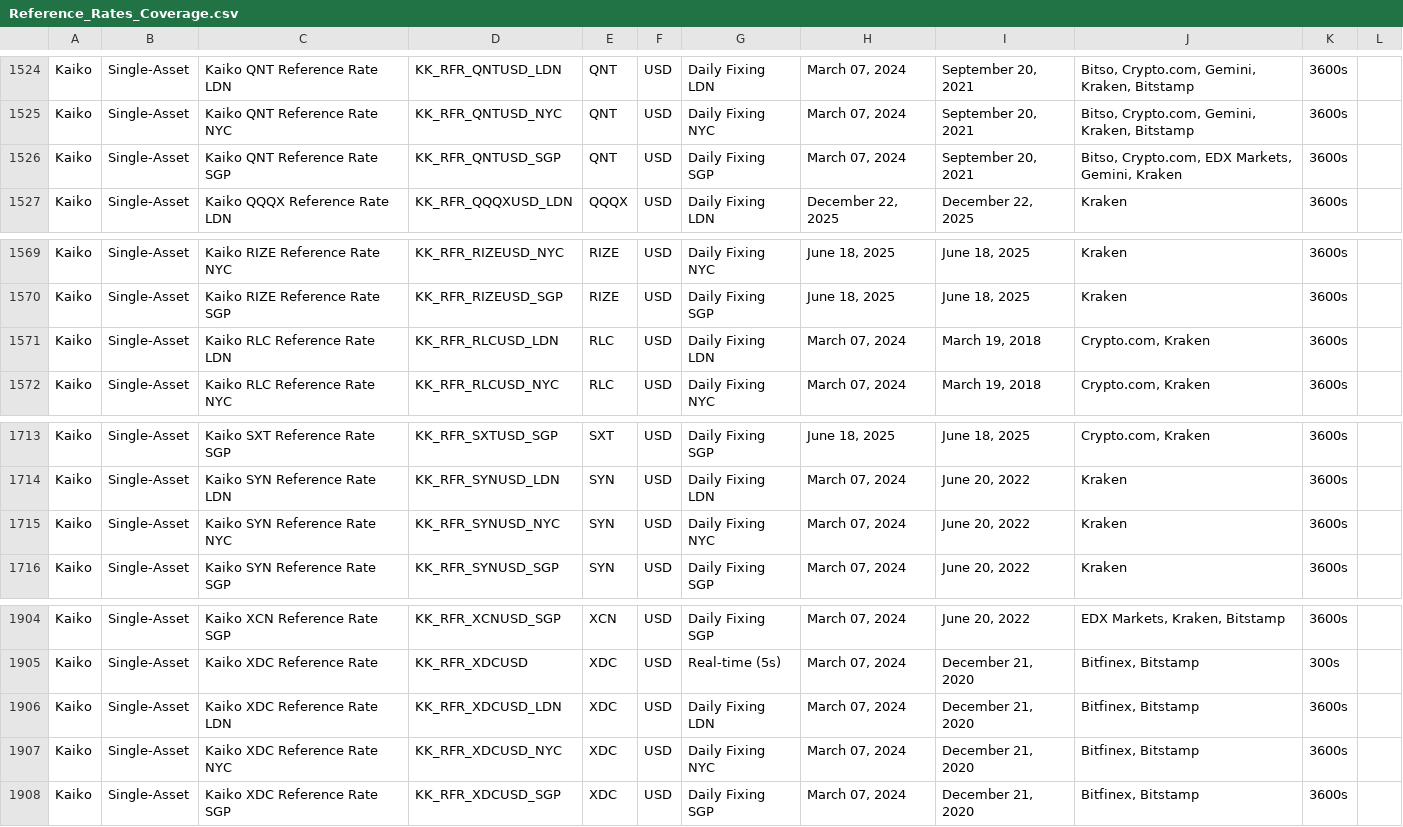
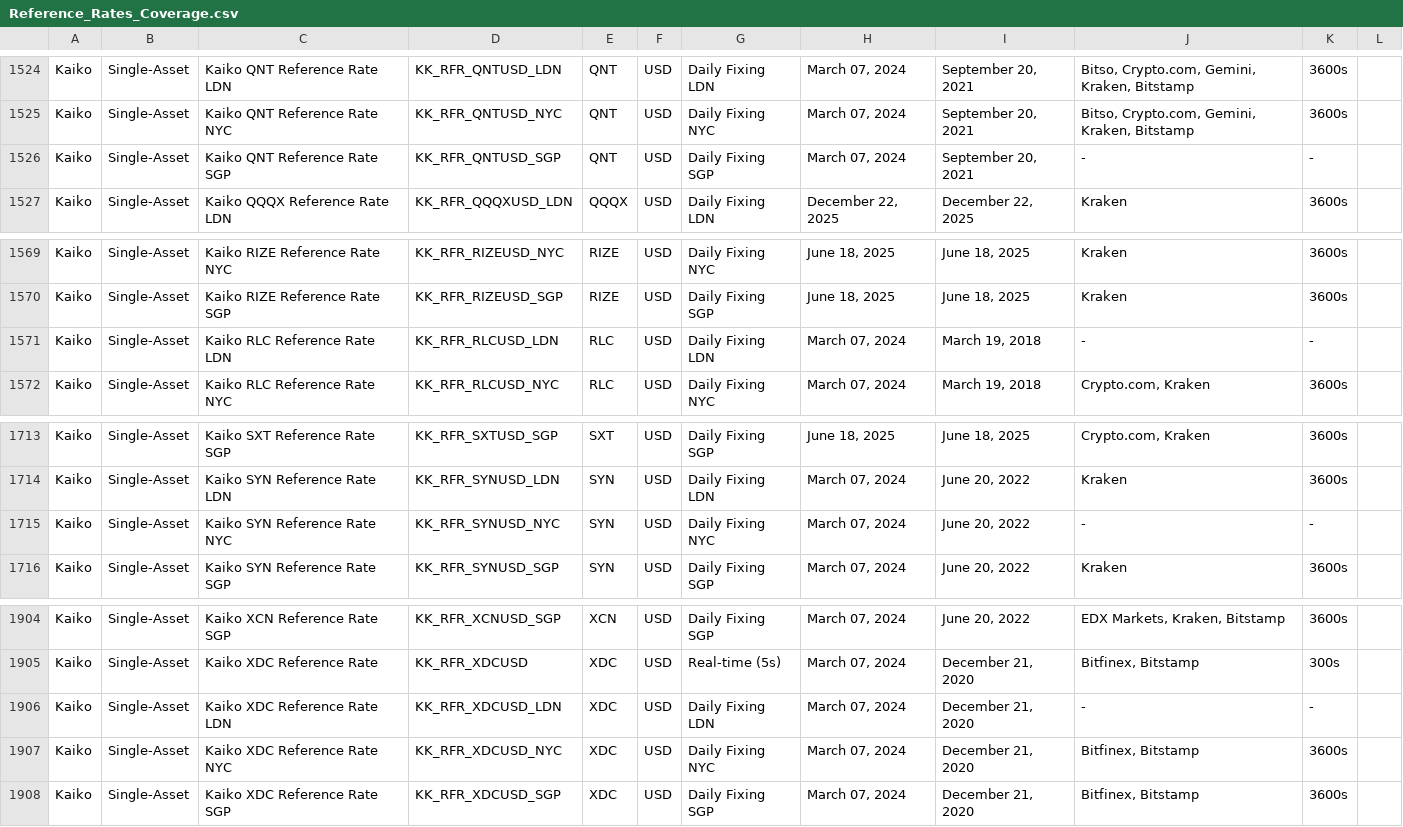
Before and after one commit to rdavill/kaiko_indices_coverage, a CSV file: Reference_Rates_Coverage.csv, drawn as a sheet; only a part is shown, gaps mark what is left out; the diff covers the shown part only.

```diff
--- a/Reference_Rates_Coverage.csv
+++ b/Reference_Rates_Coverage.csv
@@ -1525,3 +1525,3 @@ Kaiko,Single-Asset,Kaiko QNT Reference Rate LDN,KK_RFR_QNTUSD_LDN,QNT,USD,Daily
 Kaiko,Single-Asset,Kaiko QNT Reference Rate NYC,KK_RFR_QNTUSD_NYC,QNT,USD,Daily Fixing NYC,"March 07, 2024","September 20, 2021","Bitso, Crypto.com, Gemini, Kraken, Bitstamp",3600s,
-Kaiko,Single-Asset,Kaiko QNT Reference Rate SGP,KK_RFR_QNTUSD_SGP,QNT,USD,Daily Fixing SGP,"March 07, 2024","September 20, 2021","Bitso, Crypto.com, EDX Markets, Gemini, Kraken",3600s,
+Kaiko,Single-Asset,Kaiko QNT Reference Rate SGP,KK_RFR_QNTUSD_SGP,QNT,USD,Daily Fixing SGP,"March 07, 2024","September 20, 2021",-,-,
 Kaiko,Single-Asset,Kaiko QQQX Reference Rate LDN,KK_RFR_QQQXUSD_LDN,QQQX,USD,Daily Fixing LDN,"December 22, 2025","December 22, 2025",Kraken,3600s,
@@ -1570,3 +1570,3 @@ Kaiko,Single-Asset,Kaiko RIZE Reference Rate NYC,KK_RFR_RIZEUSD_NYC,RIZE,USD,Dai
 Kaiko,Single-Asset,Kaiko RIZE Reference Rate SGP,KK_RFR_RIZEUSD_SGP,RIZE,USD,Daily Fixing SGP,"June 18, 2025","June 18, 2025",Kraken,3600s,
-Kaiko,Single-Asset,Kaiko RLC Reference Rate LDN,KK_RFR_RLCUSD_LDN,RLC,USD,Daily Fixing LDN,"March 07, 2024","March 19, 2018","Crypto.com, Kraken",3600s,
+Kaiko,Single-Asset,Kaiko RLC Reference Rate LDN,KK_RFR_RLCUSD_LDN,RLC,USD,Daily Fixing LDN,"March 07, 2024","March 19, 2018",-,-,
 Kaiko,Single-Asset,Kaiko RLC Reference Rate NYC,KK_RFR_RLCUSD_NYC,RLC,USD,Daily Fixing NYC,"March 07, 2024","March 19, 2018","Crypto.com, Kraken",3600s,
@@ -1714,3 +1714,3 @@ Kaiko,Single-Asset,Kaiko SXT Reference Rate SGP,KK_RFR_SXTUSD_SGP,SXT,USD,Daily
 Kaiko,Single-Asset,Kaiko SYN Reference Rate LDN,KK_RFR_SYNUSD_LDN,SYN,USD,Daily Fixing LDN,"March 07, 2024","June 20, 2022",Kraken,3600s,
-Kaiko,Single-Asset,Kaiko SYN Reference Rate NYC,KK_RFR_SYNUSD_NYC,SYN,USD,Daily Fixing NYC,"March 07, 2024","June 20, 2022",Kraken,3600s,
+Kaiko,Single-Asset,Kaiko SYN Reference Rate NYC,KK_RFR_SYNUSD_NYC,SYN,USD,Daily Fixing NYC,"March 07, 2024","June 20, 2022",-,-,
 Kaiko,Single-Asset,Kaiko SYN Reference Rate SGP,KK_RFR_SYNUSD_SGP,SYN,USD,Daily Fixing SGP,"March 07, 2024","June 20, 2022",Kraken,3600s,
@@ -1905,3 +1905,3 @@ Kaiko,Single-Asset,Kaiko XCN Reference Rate SGP,KK_RFR_XCNUSD_SGP,XCN,USD,Daily
 Kaiko,Single-Asset,Kaiko XDC Reference Rate ,KK_RFR_XDCUSD,XDC,USD,Real-time (5s),"March 07, 2024","December 21, 2020","Bitfinex, Bitstamp",300s,
-Kaiko,Single-Asset,Kaiko XDC Reference Rate LDN,KK_RFR_XDCUSD_LDN,XDC,USD,Daily Fixing LDN,"March 07, 2024","December 21, 2020","Bitfinex, Bitstamp",3600s,
+Kaiko,Single-Asset,Kaiko XDC Reference Rate LDN,KK_RFR_XDCUSD_LDN,XDC,USD,Daily Fixing LDN,"March 07, 2024","December 21, 2020",-,-,
 Kaiko,Single-Asset,Kaiko XDC Reference Rate NYC,KK_RFR_XDCUSD_NYC,XDC,USD,Daily Fixing NYC,"March 07, 2024","December 21, 2020","Bitfinex, Bitstamp",3600s,
```
Also changed, not shown: 10 edited cells elsewhere in this file.
